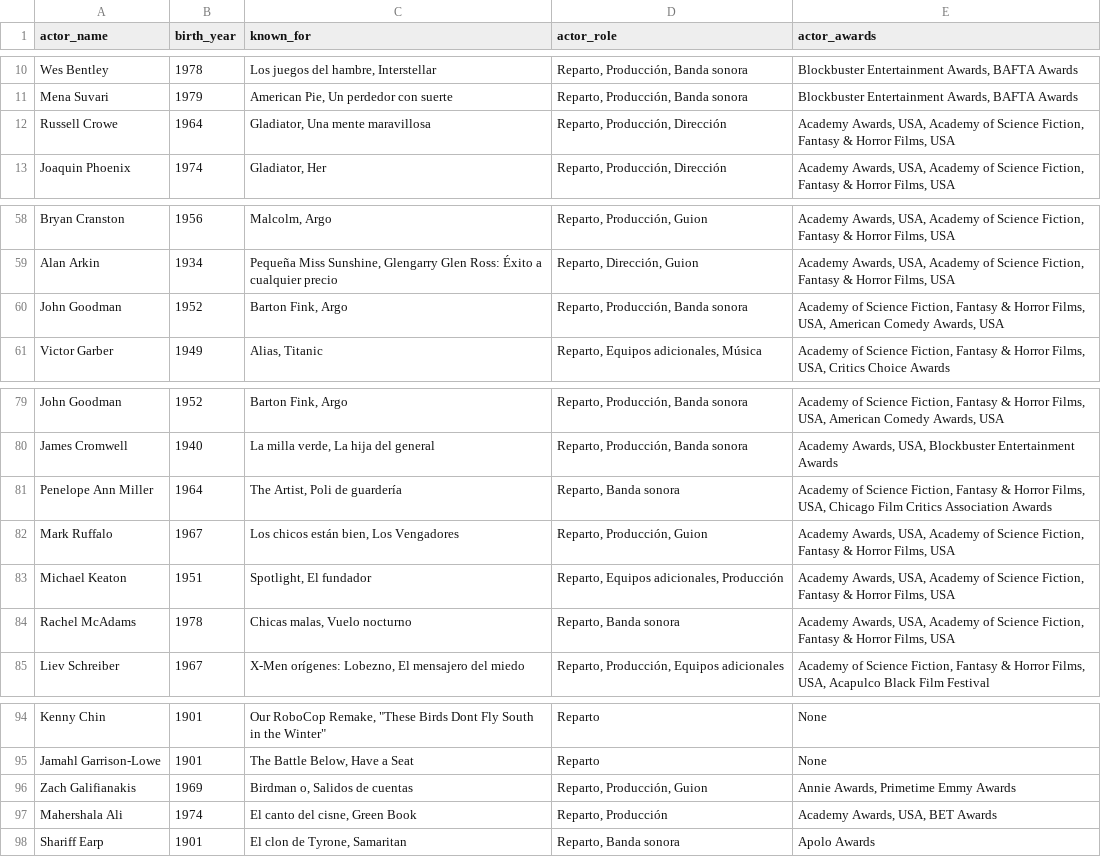
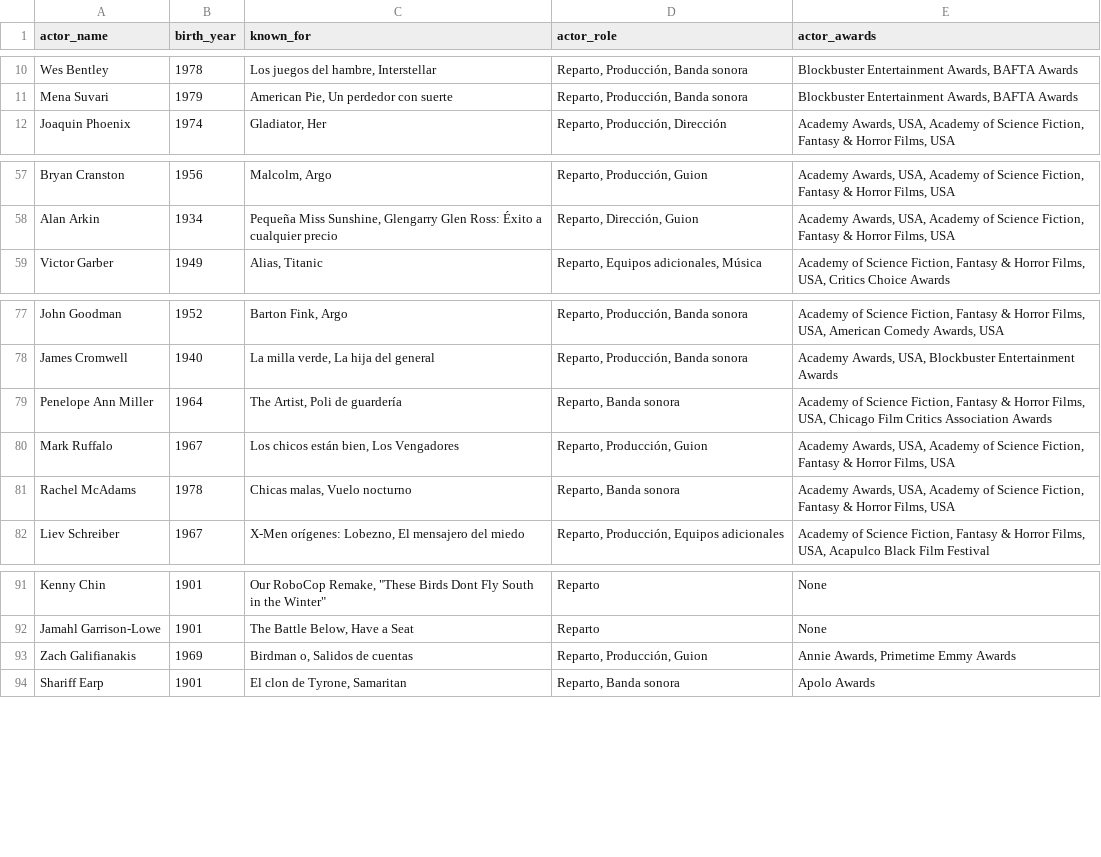
Before and after one commit to carla-caracola/cinema_extract_project, a CSV file: data/selenium_actors/list_oscars_range_1_2_sel_actor.csv, drawn as a sheet; only a part is shown, gaps mark what is left out; the diff names each change by its address in the sheet, - before the commit and + after, or states it on an @@ line.

```diff
--- a/data/selenium_actors/list_oscars_range_1_2_sel_actor.csv
+++ b/data/selenium_actors/list_oscars_range_1_2_sel_actor.csv
-row 12: Russell Crowe | 1964 | Gladiator, Una mente maravillosa | Reparto, Producción, Dirección | Academy Awards, USA, Academy of Science Fiction, Fantasy & Horror Films, USA
-row 60: John Goodman | 1952 | Barton Fink, Argo | Reparto, Producción, Banda sonora | Academy of Science Fiction, Fantasy & Horror Films, USA, American Comedy Awards, USA
-row 83: Michael Keaton | 1951 | Spotlight, El fundador | Reparto, Equipos adicionales, Producción | Academy Awards, USA, Academy of Science Fiction, Fantasy & Horror Films, USA
-row 97: Mahershala Ali | 1974 | El canto del cisne, Green Book | Reparto, Producción | Academy Awards, USA, BET Awards
```
Also changed, not shown: data/selenium_actors/list_action_range_1_2_sel_actor.csv, data/selenium_actors/list_action_range_2_3_sel_actor.csv, 15 other files.
